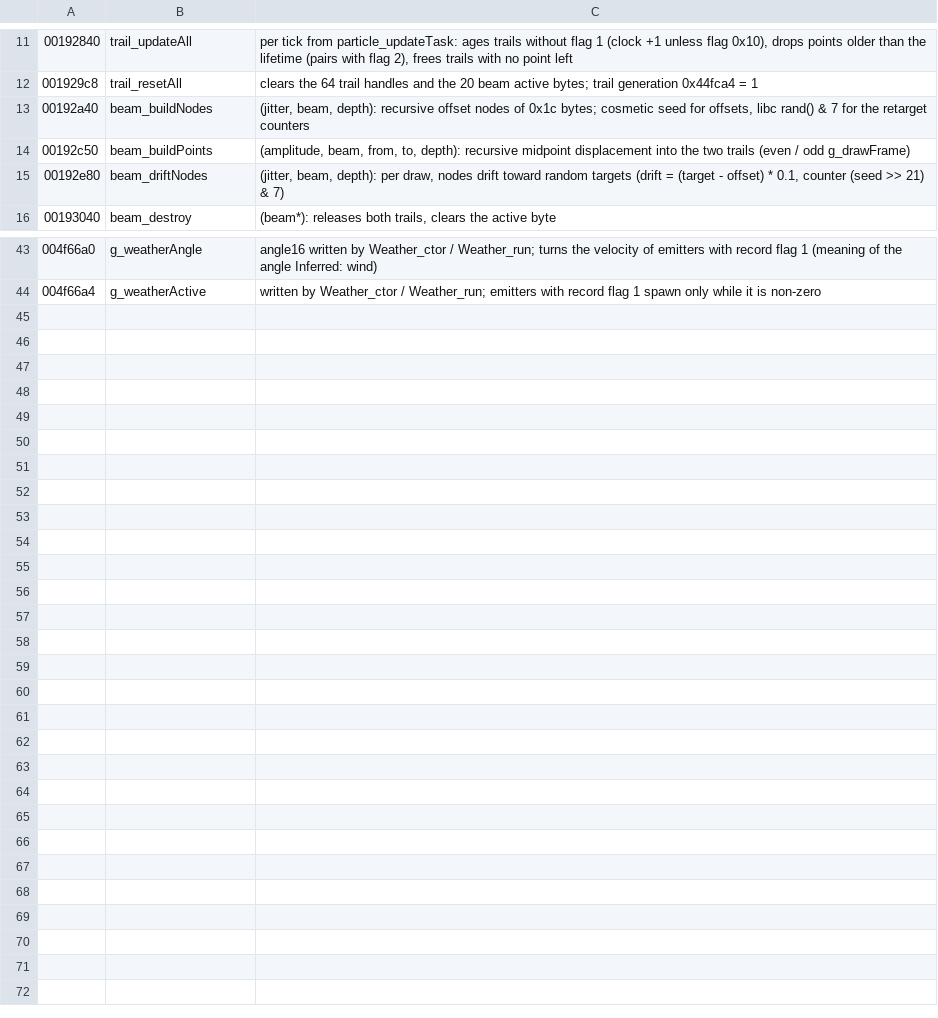
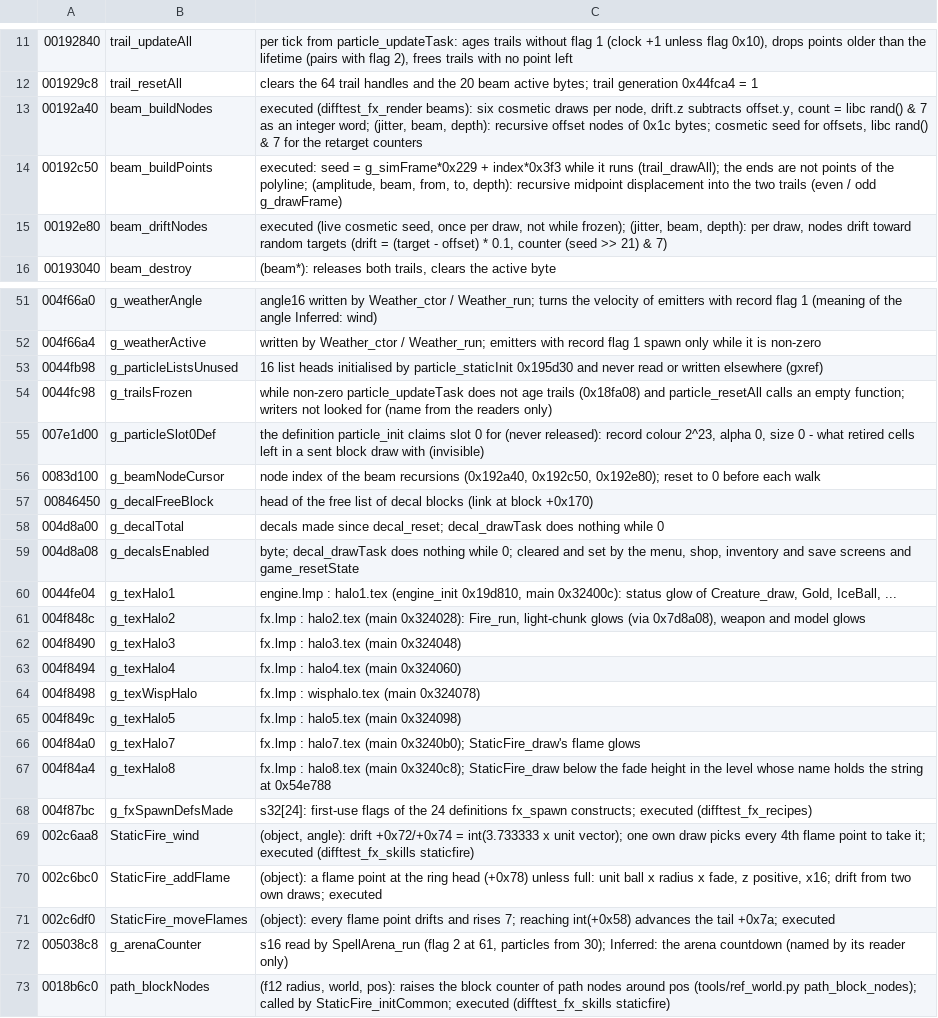
Before and after one commit to Open-Champions/champions-return-to-arms-re, a TSV file: symbols/effects.tsv, drawn as a sheet; only a part is shown, gaps mark what is left out; the diff covers the shown part only.

```diff
--- a/symbols/effects.tsv
+++ b/symbols/effects.tsv
@@ -12,5 +12,5 @@
 001929c8	trail_resetAll	clears the 64 trail handles and the 20 beam active bytes; trail generation 0x44fca4 = 1
-00192a40	beam_buildNodes	(jitter, beam, depth): recursive offset nodes of 0x1c bytes; cosmetic seed for offsets, libc rand() & 7 for the retarget counters
-00192c50	beam_buildPoints	(amplitude, beam, from, to, depth): recursive midpoint displacement into the two trails (even / odd g_drawFrame)
-00192e80	beam_driftNodes	(jitter, beam, depth): per draw, nodes drift toward random targets (drift = (target - offset) * 0.1, counter (seed >> 21) & 7)
+00192a40	beam_buildNodes	executed (difftest_fx_render beams): six cosmetic draws per node, drift.z subtracts offset.y, count = libc rand() & 7 as an integer word; (jitter, beam, depth): recursive offset nodes of 0x1c bytes; cosmetic seed for offsets, libc rand() & 7 for the retarget counters
+00192c50	beam_buildPoints	executed: seed = g_simFrame*0x229 + index*0x3f3 while it runs (trail_drawAll); the ends are not points of the polyline; (amplitude, beam, from, to, depth): recursive midpoint displacement into the two trails (even / odd g_drawFrame)
+00192e80	beam_driftNodes	executed (live cosmetic seed, once per draw, not while frozen); (jitter, beam, depth): per draw, nodes drift toward random targets (drift = (target - offset) * 0.1, counter (seed >> 21) & 7)
 00193040	beam_destroy	(beam*): releases both trails, clears the active byte
@@ -44 +52,22 @@
 004f66a4	g_weatherActive	written by Weather_ctor / Weather_run; emitters with record flag 1 spawn only while it is non-zero
+0044fb98	g_particleListsUnused	16 list heads initialised by particle_staticInit 0x195d30 and never read or written elsewhere (gxref)
+0044fc98	g_trailsFrozen	while non-zero particle_updateTask does not age trails (0x18fa08) and particle_resetAll calls an empty function; writers not looked for (name from the readers only)
+007e1d00	g_particleSlot0Def	the definition particle_init claims slot 0 for (never released): record colour 2^23, alpha 0, size 0 - what retired cells left in a sent block draw with (invisible)
+0083d100	g_beamNodeCursor	node index of the beam recursions (0x192a40, 0x192c50, 0x192e80); reset to 0 before each walk
+00846450	g_decalFreeBlock	head of the free list of decal blocks (link at block +0x170)
+004d8a00	g_decalTotal	decals made since decal_reset; decal_drawTask does nothing while 0
+004d8a08	g_decalsEnabled	byte; decal_drawTask does nothing while 0; cleared and set by the menu, shop, inventory and save screens and game_resetState
+0044fe04	g_texHalo1	engine.lmp : halo1.tex (engine_init 0x19d810, main 0x32400c): status glow of Creature_draw, Gold, IceBall, ...
+004f848c	g_texHalo2	fx.lmp : halo2.tex (main 0x324028): Fire_run, light-chunk glows (via 0x7d8a08), weapon and model glows
+004f8490	g_texHalo3	fx.lmp : halo3.tex (main 0x324048)
+004f8494	g_texHalo4	fx.lmp : halo4.tex (main 0x324060)
+004f8498	g_texWispHalo	fx.lmp : wisphalo.tex (main 0x324078)
+004f849c	g_texHalo5	fx.lmp : halo5.tex (main 0x324098)
+004f84a0	g_texHalo7	fx.lmp : halo7.tex (main 0x3240b0); StaticFire_draw's flame glows
+004f84a4	g_texHalo8	fx.lmp : halo8.tex (main 0x3240c8); StaticFire_draw below the fade height in the level whose name holds the string at 0x54e788
+004f87bc	g_fxSpawnDefsMade	s32[24]: first-use flags of the 24 definitions fx_spawn constructs; executed (difftest_fx_recipes)
+002c6aa8	StaticFire_wind	(object, angle): drift +0x72/+0x74 = int(3.733333 x unit vector); one own draw picks every 4th flame point to take it; executed (difftest_fx_skills staticfire)
+002c6bc0	StaticFire_addFlame	(object): a flame point at the ring head (+0x78) unless full: unit ball x radius x fade, z positive, x16; drift from two own draws; executed
+002c6df0	StaticFire_moveFlames	(object): every flame point drifts and rises 7; reaching int(+0x58) advances the tail +0x7a; executed
+005038c8	g_arenaCounter	s16 read by SpellArena_run (flag 2 at 61, particles from 30); Inferred: the arena countdown (named by its reader only)
+0018b6c0	path_blockNodes	(f12 radius, world, pos): raises the block counter of path nodes around pos (tools/ref_world.py path_block_nodes); called by StaticFire_initCommon; executed (difftest_fx_skills staticfire)
```
Also changed, not shown: 8 added rows and 1 edited cell elsewhere in this file, symbols/gameplay.tsv, 1 other file.
